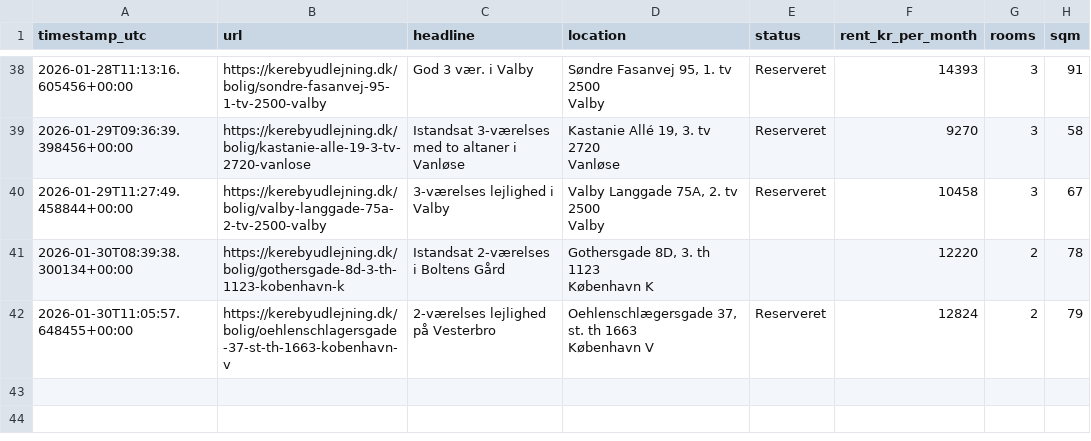
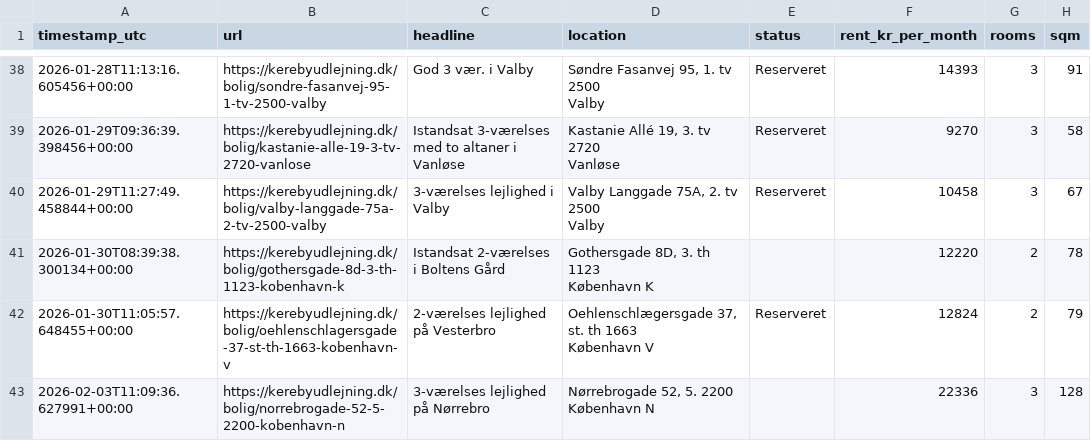
Before and after one commit to AndersNBE/kereby-scraper, a CSV file: kereby_log.csv, drawn as a sheet; only a part is shown, gaps mark what is left out; ↵ is a line break in a cell; the diff names each change by its address in the sheet, - before the commit and + after, or states it on an @@ line.

```diff
--- a/kereby_log.csv
+++ b/kereby_log.csv
+row 43: 2026-02-03T11:09:36.627991+00:00 | https://kerebyudlejning.dk/bolig/norrebrogade-52-5-2200-kobenhavn-n | 3-værelses lejlighed på Nørrebro | Nørrebrogade 52, 5. 2200 ↵ København N |  | 22336 | 3 | 128
```
